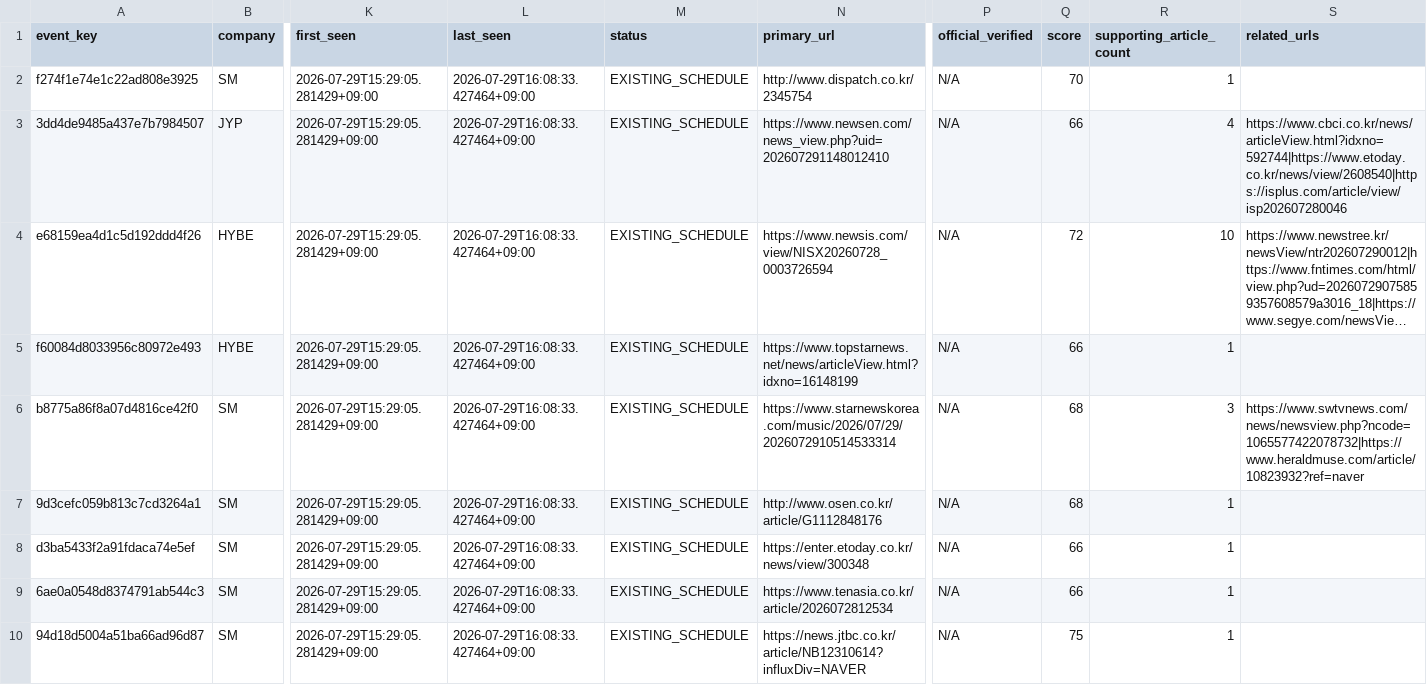
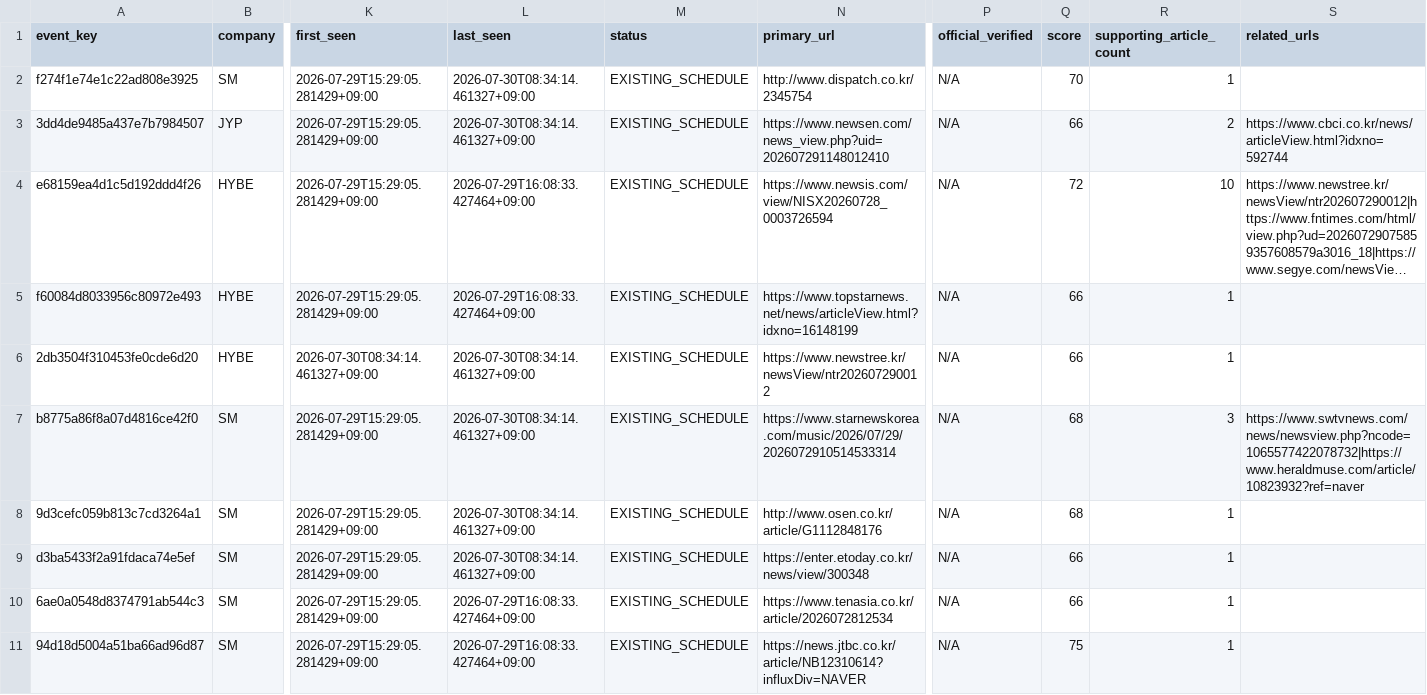
Before and after one commit to Jayjayredick/kpop-activity-calendar, a CSV file: data/events_history.csv, drawn as a sheet; only a part is shown, gaps mark what is left out; long unchanged cells end in …; addresses are those after the commit; rows hold the shown columns only; the diff names each change by its address in the sheet, - before the commit and + after, or states it on an @@ line.

```diff
--- a/data/events_history.csv
+++ b/data/events_history.csv
-L2:L3 (last_seen): 2026-07-29T16:08:33.427464+09:00
+L2:L3 (last_seen): 2026-07-30T08:34:14.461327+09:00
-R3 (supporting_article_count): 4
+R3 (supporting_article_count): 2
-S3 (related_urls): https://www.cbci.co.kr/news/articleView.html?idxno=592744|https://www.etoday.co.kr/news/view/2608540|https://isplus.com/article/view/isp202607280046
+S3 (related_urls): https://www.cbci.co.kr/news/articleView.html?idxno=592744
+row 6: 2db3504f310453fe0cde6d20 | HYBE | 2026-07-30T08:34:14.461327+09:00 | 2026-07-30T08:34:14.461327+09:00 | EXISTING_SCHEDULE | https://www.newstree.kr/newsView/ntr202607290012 | N/A | 66 | 1
-L7:L9 (last_seen): 2026-07-29T16:08:33.427464+09:00
+L7:L9 (last_seen): 2026-07-30T08:34:14.461327+09:00
```
Also changed, not shown: data/daily_collected.csv, 1 other file.
